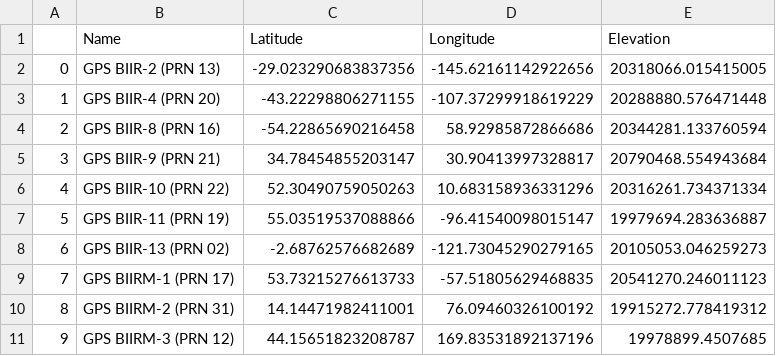
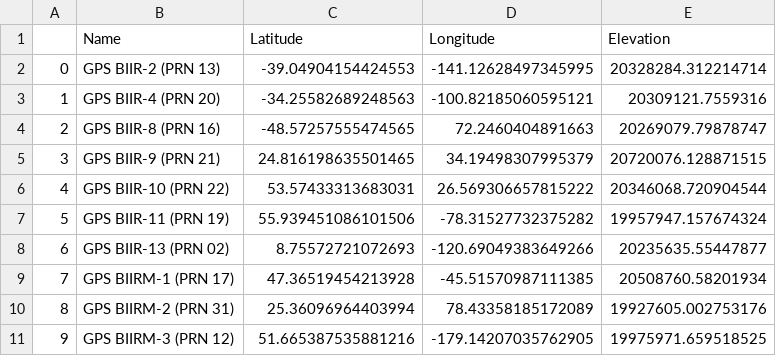
Before and after one commit to atqlong/sat-map, a CSV file: data/GPS 03-08-2021.csv, drawn as a sheet; only a part is shown; the diff covers the shown part only.

```diff
--- a/data/GPS 03-08-2021.csv
+++ b/data/GPS 03-08-2021.csv
@@ -1,11 +1,11 @@
 ,Name,Latitude,Longitude,Elevation
-0,GPS BIIR-2  (PRN 13),-29.023290683837356,-145.62161142922656,20318066.015415005
-1,GPS BIIR-4  (PRN 20),-43.22298806271155,-107.37299918619229,20288880.576471448
-2,GPS BIIR-8  (PRN 16),-54.22865690216458,58.92985872866686,20344281.133760594
-3,GPS BIIR-9  (PRN 21),34.78454855203147,30.90413997328817,20790468.554943684
-4,GPS BIIR-10 (PRN 22),52.30490759050263,10.683158936331296,20316261.734371334
-5,GPS BIIR-11 (PRN 19),55.03519537088866,-96.41540098015147,19979694.283636887
-6,GPS BIIR-13 (PRN 02),-2.68762576682689,-121.73045290279165,20105053.046259273
-7,GPS BIIRM-1 (PRN 17),53.73215276613733,-57.51805629468835,20541270.246011123
-8,GPS BIIRM-2 (PRN 31),14.14471982411001,76.09460326100192,19915272.778419312
-9,GPS BIIRM-3 (PRN 12),44.15651823208787,169.83531892137196,19978899.4507685
+0,GPS BIIR-2  (PRN 13),-39.04904154424553,-141.12628497345995,20328284.312214714
+1,GPS BIIR-4  (PRN 20),-34.25582689248563,-100.82185060595121,20309121.7559316
+2,GPS BIIR-8  (PRN 16),-48.57257555474565,72.2460404891663,20269079.79878747
+3,GPS BIIR-9  (PRN 21),24.816198635501465,34.19498307995379,20720076.128871515
+4,GPS BIIR-10 (PRN 22),53.57433313683031,26.569306657815222,20346068.720904544
+5,GPS BIIR-11 (PRN 19),55.939451086101506,-78.31527732375282,19957947.157674324
+6,GPS BIIR-13 (PRN 02),8.75572721072693,-120.69049383649266,20235635.55447877
+7,GPS BIIRM-1 (PRN 17),47.36519454213928,-45.51570987111385,20508760.58201934
+8,GPS BIIRM-2 (PRN 31),25.36096964403994,78.43358185172089,19927605.002753176
+9,GPS BIIRM-3 (PRN 12),51.665387535881216,-179.14207035762905,19975971.659518525
```
Also changed, not shown: 60 edited cells elsewhere in this file, data/Galileo 03-08-2021.csv, data/Geo Comms 03-08-2021.csv, 4 other files.
